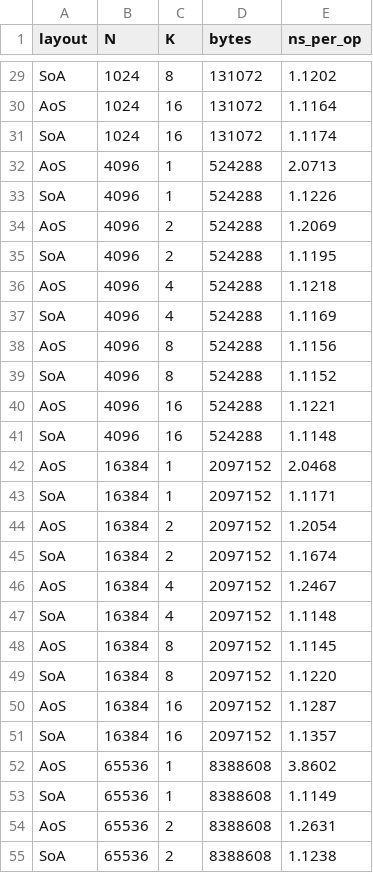
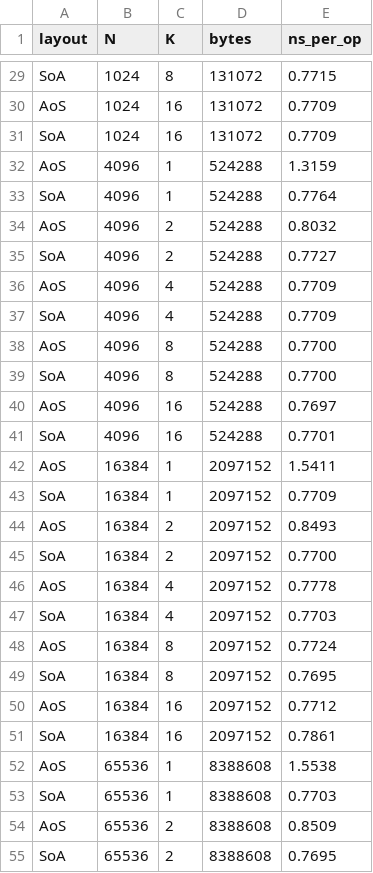
Before and after one commit to GarethCooke/Crucible, a CSV file: bench/calibration-notes/06-aos-vs-soa-pilot/results.csv, drawn as a sheet; only a part is shown, gaps mark what is left out; the diff covers the shown part only; the diff names each change by its address in the sheet, - before the commit and + after, or states it on an @@ line.

```diff
--- a/bench/calibration-notes/06-aos-vs-soa-pilot/results.csv
+++ b/bench/calibration-notes/06-aos-vs-soa-pilot/results.csv
-E29 (ns_per_op): 1.1202
+E29 (ns_per_op): 0.7715
-E30 (ns_per_op): 1.1164
+E30 (ns_per_op): 0.7709
-E31 (ns_per_op): 1.1174
+E31 (ns_per_op): 0.7709
-E32 (ns_per_op): 2.0713
+E32 (ns_per_op): 1.3159
-E33 (ns_per_op): 1.1226
+E33 (ns_per_op): 0.7764
-E34 (ns_per_op): 1.2069
+E34 (ns_per_op): 0.8032
-E35 (ns_per_op): 1.1195
+E35 (ns_per_op): 0.7727
-E36 (ns_per_op): 1.1218
+E36 (ns_per_op): 0.7709
-E37 (ns_per_op): 1.1169
+E37 (ns_per_op): 0.7709
-E38 (ns_per_op): 1.1156
+E38 (ns_per_op): 0.7700
-E39 (ns_per_op): 1.1152
+E39 (ns_per_op): 0.7700
-E40 (ns_per_op): 1.1221
+E40 (ns_per_op): 0.7697
-E41 (ns_per_op): 1.1148
+E41 (ns_per_op): 0.7701
-E42 (ns_per_op): 2.0468
+E42 (ns_per_op): 1.5411
-E43 (ns_per_op): 1.1171
+E43 (ns_per_op): 0.7709
-E44 (ns_per_op): 1.2054
+E44 (ns_per_op): 0.8493
-E45 (ns_per_op): 1.1674
+E45 (ns_per_op): 0.7700
-E46 (ns_per_op): 1.2467
+E46 (ns_per_op): 0.7778
-E47 (ns_per_op): 1.1148
+E47 (ns_per_op): 0.7703
-E48 (ns_per_op): 1.1145
+E48 (ns_per_op): 0.7724
-E49 (ns_per_op): 1.1220
+E49 (ns_per_op): 0.7695
-E50 (ns_per_op): 1.1287
+E50 (ns_per_op): 0.7712
-E51 (ns_per_op): 1.1357
+E51 (ns_per_op): 0.7861
-E52 (ns_per_op): 3.8602
+E52 (ns_per_op): 1.5538
-E53 (ns_per_op): 1.1149
+E53 (ns_per_op): 0.7703
-E54 (ns_per_op): 1.2631
+E54 (ns_per_op): 0.8509
-E55 (ns_per_op): 1.1238
+E55 (ns_per_op): 0.7695
```
Also changed, not shown: 53 edited cells elsewhere in this file.
